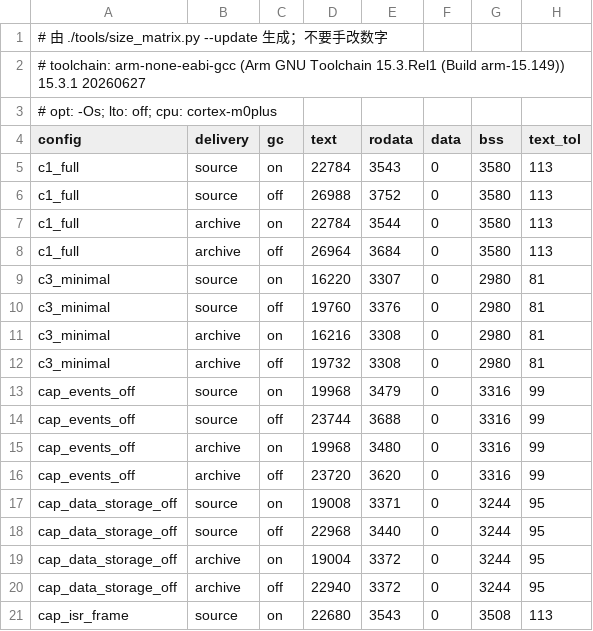
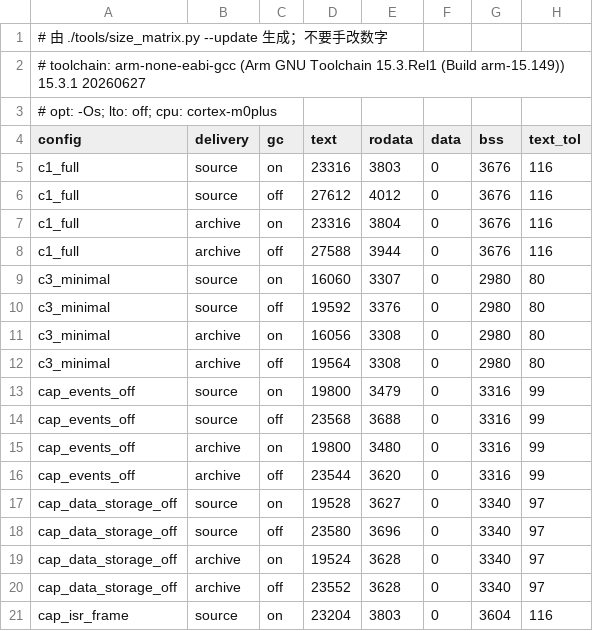
Before and after one commit to Adlyq/iolinki, a CSV file: tools/size_baseline.csv, drawn as a sheet; only a part is shown; the diff covers the shown part only.

```diff
--- a/tools/size_baseline.csv
+++ b/tools/size_baseline.csv
@@ -4,18 +4,18 @@
 config,delivery,gc,text,rodata,data,bss,text_tol
-c1_full,source,on,22784,3543,0,3580,113
-c1_full,source,off,26988,3752,0,3580,113
-c1_full,archive,on,22784,3544,0,3580,113
-c1_full,archive,off,26964,3684,0,3580,113
-c3_minimal,source,on,16220,3307,0,2980,81
-c3_minimal,source,off,19760,3376,0,2980,81
-c3_minimal,archive,on,16216,3308,0,2980,81
-c3_minimal,archive,off,19732,3308,0,2980,81
-cap_events_off,source,on,19968,3479,0,3316,99
-cap_events_off,source,off,23744,3688,0,3316,99
-cap_events_off,archive,on,19968,3480,0,3316,99
-cap_events_off,archive,off,23720,3620,0,3316,99
-cap_data_storage_off,source,on,19008,3371,0,3244,95
-cap_data_storage_off,source,off,22968,3440,0,3244,95
-cap_data_storage_off,archive,on,19004,3372,0,3244,95
-cap_data_storage_off,archive,off,22940,3372,0,3244,95
-cap_isr_frame,source,on,22680,3543,0,3508,113
+c1_full,source,on,23316,3803,0,3676,116
+c1_full,source,off,27612,4012,0,3676,116
+c1_full,archive,on,23316,3804,0,3676,116
+c1_full,archive,off,27588,3944,0,3676,116
+c3_minimal,source,on,16060,3307,0,2980,80
+c3_minimal,source,off,19592,3376,0,2980,80
+c3_minimal,archive,on,16056,3308,0,2980,80
+c3_minimal,archive,off,19564,3308,0,2980,80
+cap_events_off,source,on,19800,3479,0,3316,99
+cap_events_off,source,off,23568,3688,0,3316,99
+cap_events_off,archive,on,19800,3480,0,3316,99
+cap_events_off,archive,off,23544,3620,0,3316,99
+cap_data_storage_off,source,on,19528,3627,0,3340,97
+cap_data_storage_off,source,off,23580,3696,0,3340,97
+cap_data_storage_off,archive,on,19524,3628,0,3340,97
+cap_data_storage_off,archive,off,23552,3628,0,3340,97
+cap_isr_frame,source,on,23204,3803,0,3604,116
```
Also changed, not shown: 44 edited cells elsewhere in this file, 23 other files.
